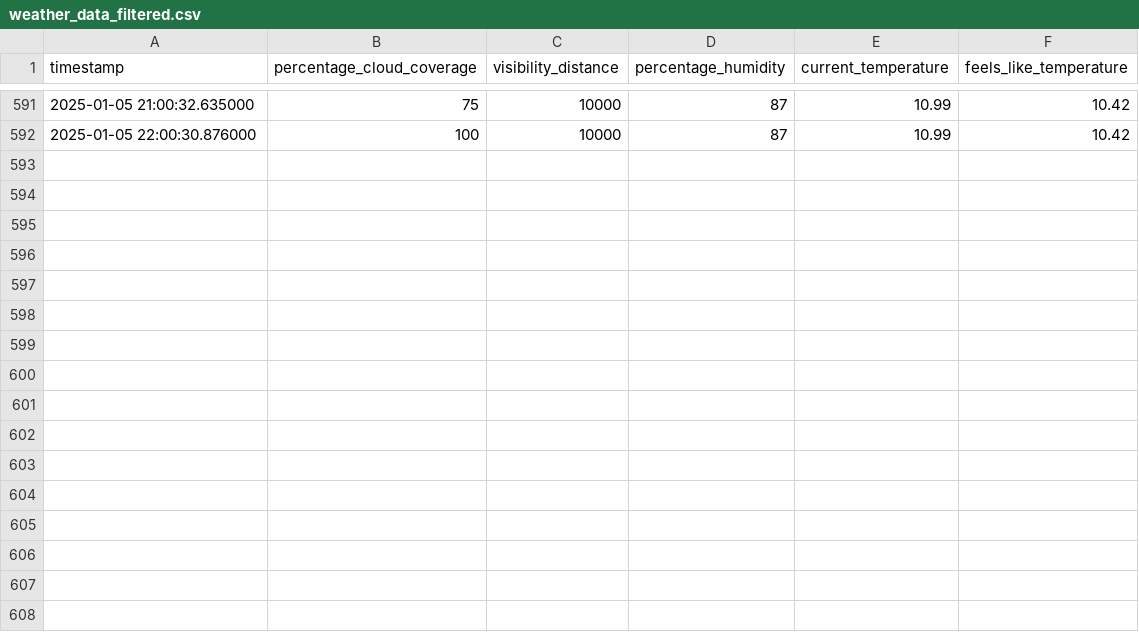
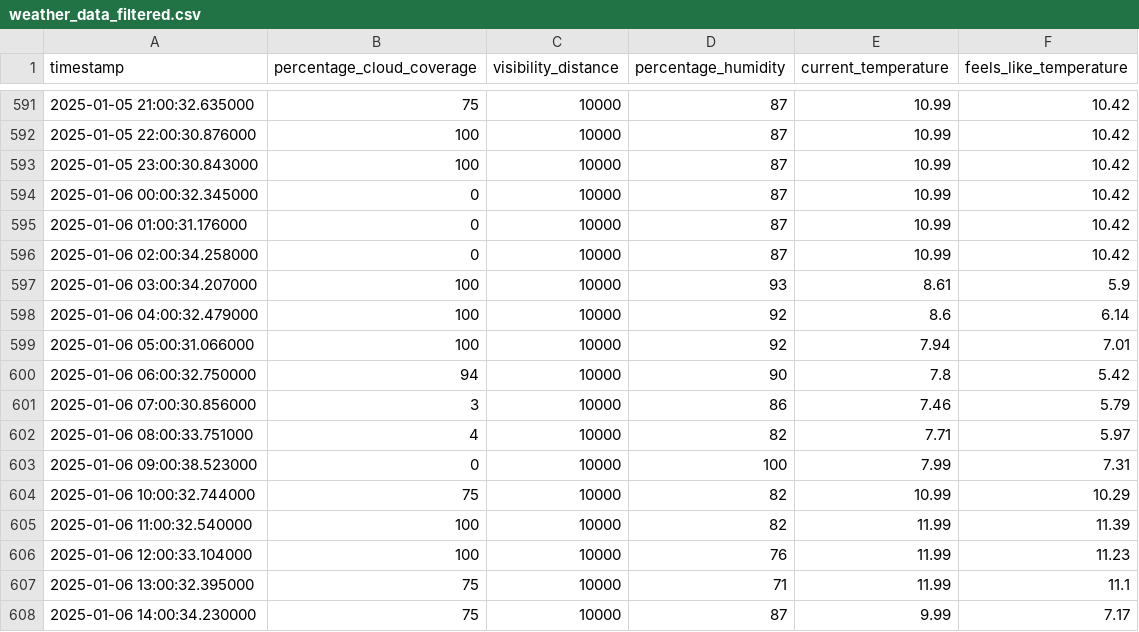
Before and after one commit to TheophileZT/5SDBDproject, a CSV file: weather_data_filtered.csv, drawn as a sheet; only a part is shown, gaps mark what is left out.

Commit message:
filter one bike

```diff
--- a/weather_data_filtered.csv
+++ b/weather_data_filtered.csv
@@ -592 +592,17 @@ timestamp,percentage_cloud_coverage,visibility_distance,percentage_humidity,curr
 2025-01-05 22:00:30.876000,100,10000,87,10.99,10.42
+2025-01-05 23:00:30.843000,100,10000,87,10.99,10.42
+2025-01-06 00:00:32.345000,0,10000,87,10.99,10.42
+2025-01-06 01:00:31.176000,0,10000,87,10.99,10.42
+2025-01-06 02:00:34.258000,0,10000,87,10.99,10.42
+2025-01-06 03:00:34.207000,100,10000,93,8.61,5.9
+2025-01-06 04:00:32.479000,100,10000,92,8.6,6.14
+2025-01-06 05:00:31.066000,100,10000,92,7.94,7.01
+2025-01-06 06:00:32.750000,94,10000,90,7.8,5.42
+2025-01-06 07:00:30.856000,3,10000,86,7.46,5.79
+2025-01-06 08:00:33.751000,4,10000,82,7.71,5.97
+2025-01-06 09:00:38.523000,0,10000,100,7.99,7.31
+2025-01-06 10:00:32.744000,75,10000,82,10.99,10.29
+2025-01-06 11:00:32.540000,100,10000,82,11.99,11.39
+2025-01-06 12:00:33.104000,100,10000,76,11.99,11.23
+2025-01-06 13:00:32.395000,75,10000,71,11.99,11.1
+2025-01-06 14:00:34.230000,75,10000,87,9.99,7.17
```
Also changed, not shown: 4 other files.
